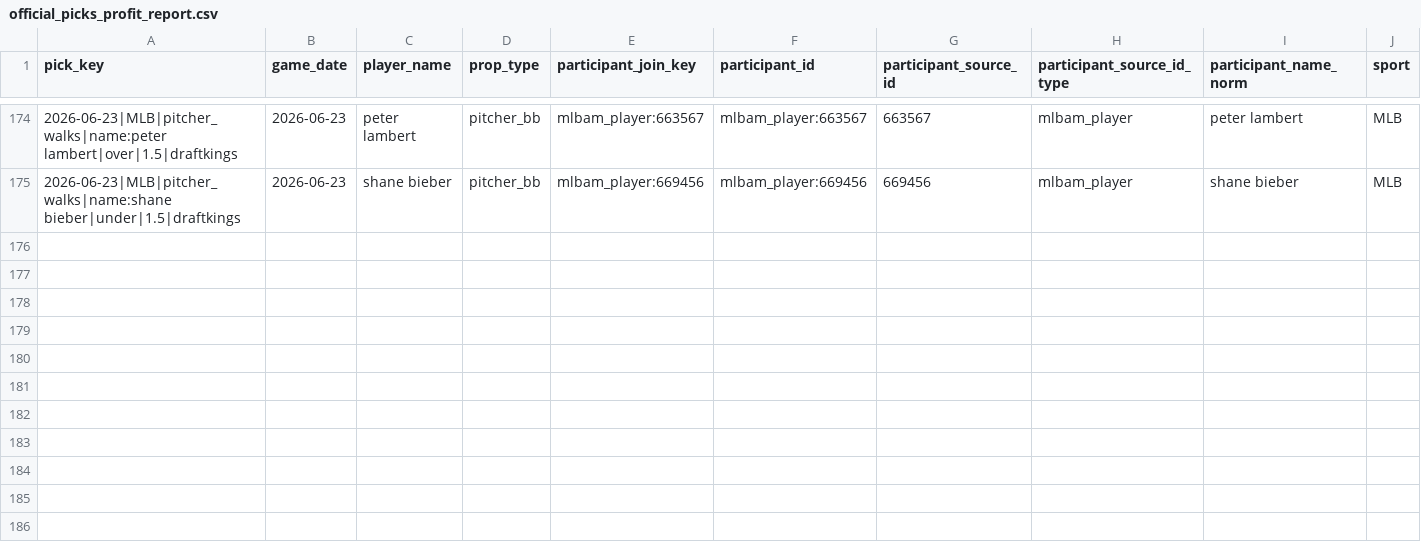
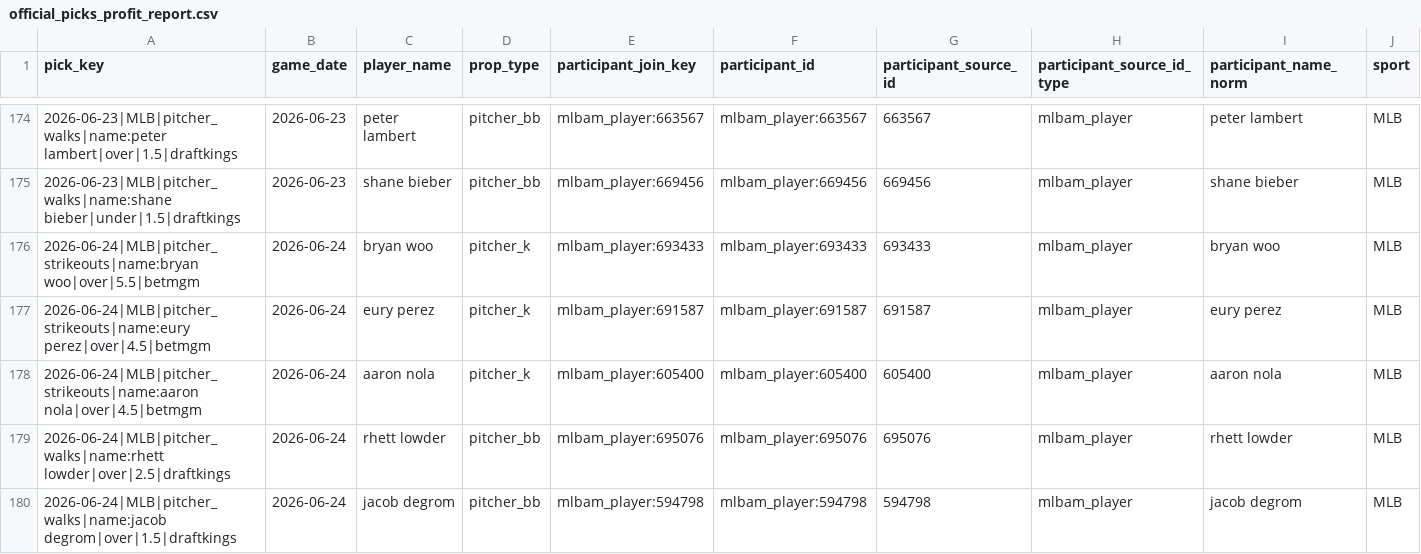
Before and after one commit to Ethrogo/proGramble, a CSV file: MLB/data/tracking/official_picks_profit_report.csv, drawn as a sheet; only a part is shown, gaps mark what is left out; rows hold the shown columns only; the diff names each change by its address in the sheet, - before the commit and + after, or states it on an @@ line.

```diff
--- a/MLB/data/tracking/official_picks_profit_report.csv
+++ b/MLB/data/tracking/official_picks_profit_report.csv
+row 176: 2026-06-24|MLB|pitcher_strikeouts|name:bryan woo|over|5.5|betmgm | 2026-06-24 | bryan woo | pitcher_k | mlbam_player:693433 | mlbam_player:693433 | 693433 | mlbam_player | bryan woo | MLB
+row 177: 2026-06-24|MLB|pitcher_strikeouts|name:eury perez|over|4.5|betmgm | 2026-06-24 | eury perez | pitcher_k | mlbam_player:691587 | mlbam_player:691587 | 691587 | mlbam_player | eury perez | MLB
+row 178: 2026-06-24|MLB|pitcher_strikeouts|name:aaron nola|over|4.5|betmgm | 2026-06-24 | aaron nola | pitcher_k | mlbam_player:605400 | mlbam_player:605400 | 605400 | mlbam_player | aaron nola | MLB
+row 179: 2026-06-24|MLB|pitcher_walks|name:rhett lowder|over|2.5|draftkings | 2026-06-24 | rhett lowder | pitcher_bb | mlbam_player:695076 | mlbam_player:695076 | 695076 | mlbam_player | rhett lowder | MLB
+row 180: 2026-06-24|MLB|pitcher_walks|name:jacob degrom|over|1.5|draftkings | 2026-06-24 | jacob degrom | pitcher_bb | mlbam_player:594798 | mlbam_player:594798 | 594798 | mlbam_player | jacob degrom | MLB
```
Also changed, not shown: MLB/data/tracking/official_picks_history.csv, MLB/data/tracking/official_picks_profit_by_book.csv, 10 other files.
